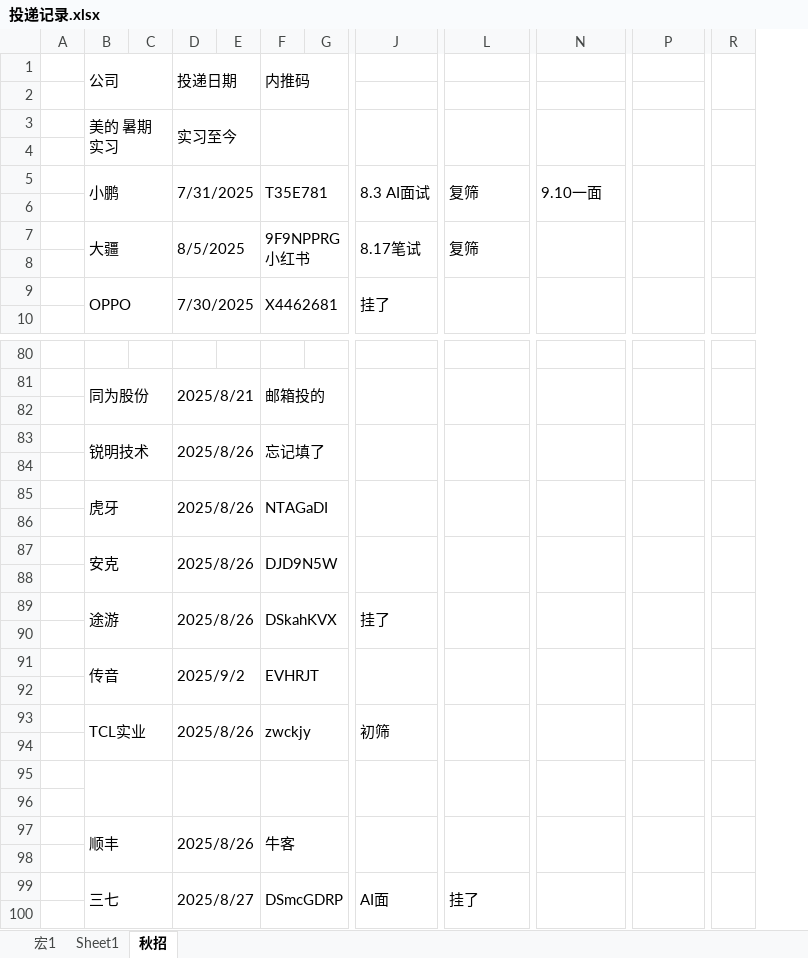
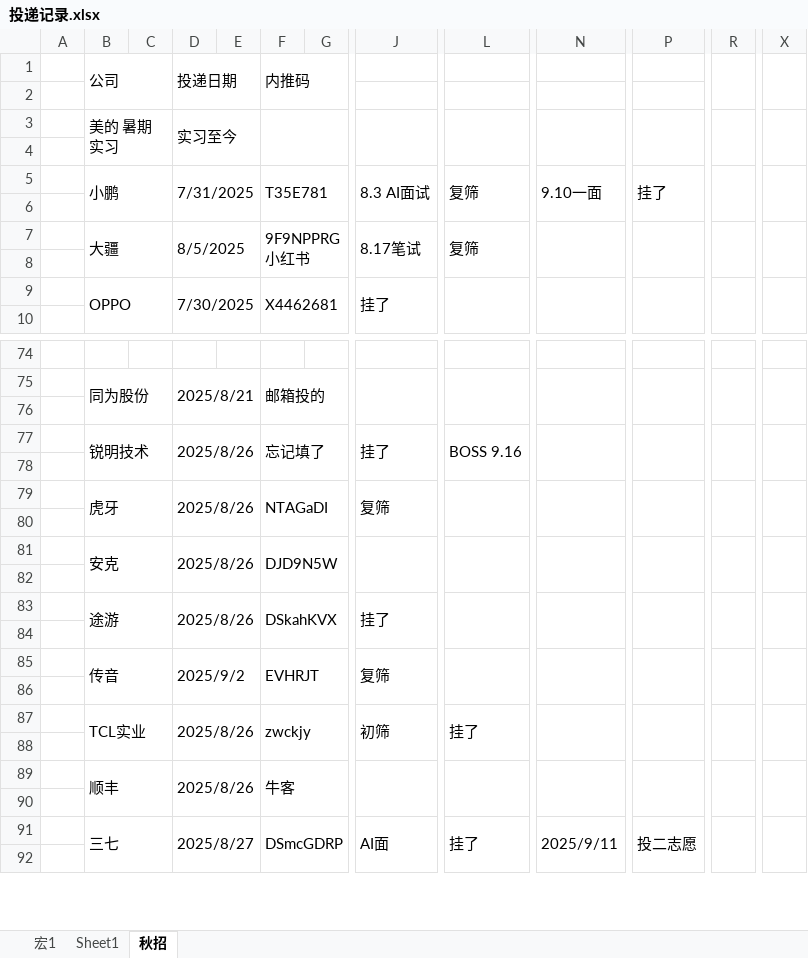
Before and after one commit to majiajun1/Java-for-learning, an Excel workbook: 投递记录.xlsx, sheet 秋招, drawn as a sheet; only a part is shown, gaps mark what is left out; values as stored, in another font and other column widths than the file's, no cell formats; removed rows and columns are numbered as before the commit, all else as after; rows hold the shown columns only; the diff covers the shown part only; the diff names each change by its address in the sheet, - before the commit and + after, or states it on an @@ line.

```diff
--- a/投递记录.xlsx (sheet 秋招)
+++ b/投递记录.xlsx (sheet 秋招)
-column R, empty
+column R, empty
+column X, empty
-P5: (empty)
+P5: 挂了
-J77: (empty)
+J77: 挂了
-L77: (empty)
+L77: BOSS 9.16
-J79: (empty)
+J79: 复筛
-J85: (empty)
+J85: 复筛
-B93:C94 merged
+B87:C88 merged
-D93:E94 merged
+D87:E88 merged
-F93:G94 merged
+F87:G88 merged
-J93:K94 merged
+J87:K88 merged
-L87: (empty)
+L87: 挂了
-L93:M94 merged
+L87:M88 merged
-N93:O94 merged
+N87:O88 merged
-P93:Q94 merged
+P87:Q88 merged
-row 94: (empty)
-row 95: (empty)
-N91: (empty)
+N91: 2025/9/11
-P91: (empty)
+P91: 投二志愿
```
Also changed, not shown: 112 added rows, 26 removed rows, 5 added columns, 27 edited cells and merged cells elsewhere in this sheet, cell formats, 20 other files.
